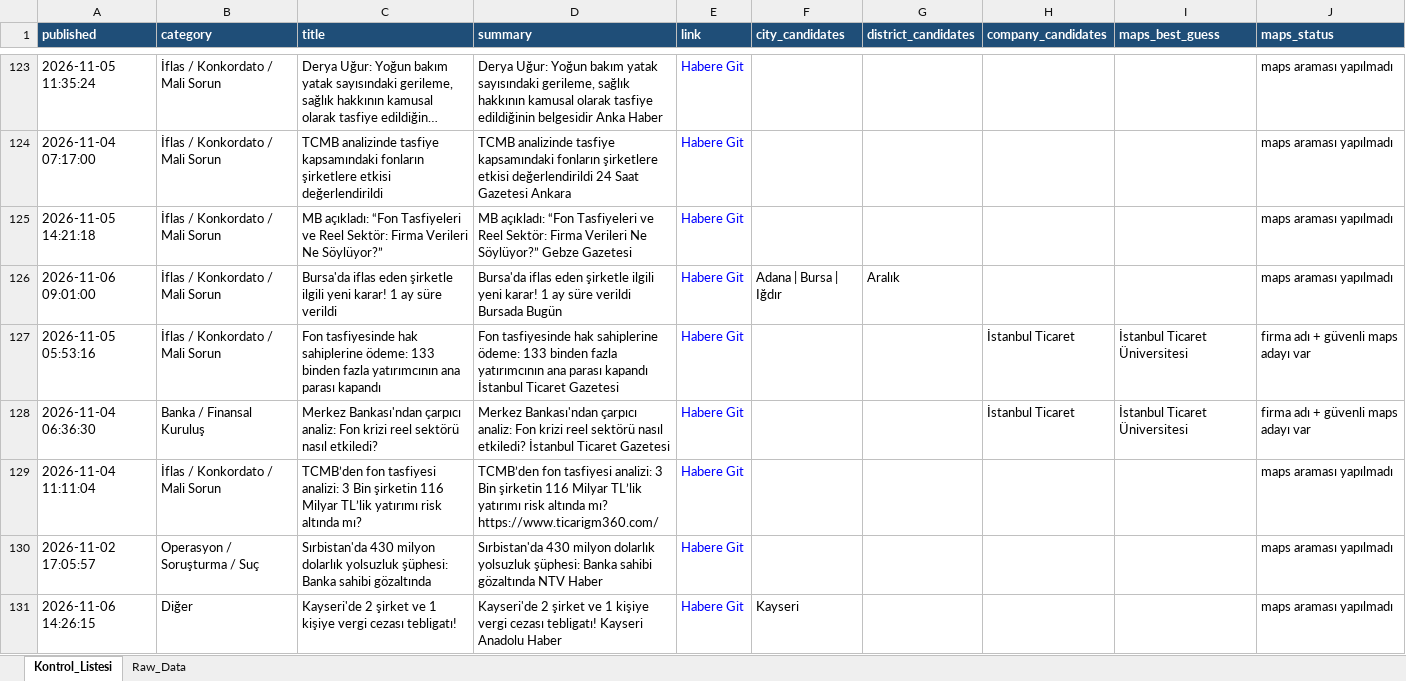
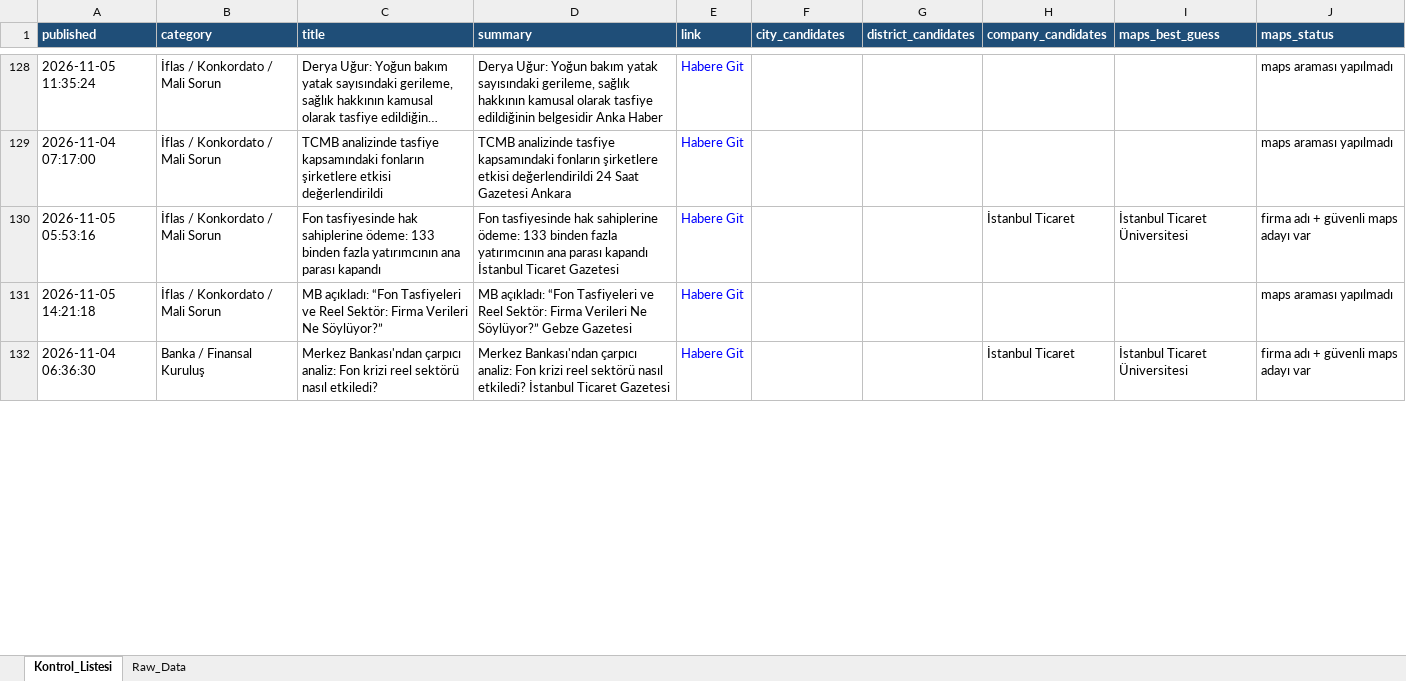
Before and after one commit to MuhammedMustafaSungur/haber-risk-monitor, an Excel workbook: data/haberler_final.xlsx, sheet Kontrol_Listesi, drawn as a sheet; only a part is shown, gaps mark what is left out; long unchanged cells end in …; values as stored, in another font and other column widths than the file's, no borders; removed rows and columns are numbered as before the commit, all else as after; the diff covers the shown part only; the diff names each change by its address in the sheet, - before the commit and + after, or states it on an @@ line.

```diff
--- a/data/haberler_final.xlsx (sheet Kontrol_Listesi)
+++ b/data/haberler_final.xlsx (sheet Kontrol_Listesi)
@@ row 127 moved to row 130: 2026-11-05 05:53:16 @@
-row 126: 2026-11-06 09:01:00 | İflas / Konkordato / Mali Sorun | Bursa'da iflas eden şirketle ilgili yeni karar! 1 ay süre verildi | Bursa'da iflas eden şirketle ilgili yeni karar! 1 ay süre verildi Bursada Bugün | Habere Git | Adana | Bursa | Iğdır | Aralık |  |  | maps araması yapılmadı
-row 129: 2026-11-04 11:11:04 | İflas / Konkordato / Mali Sorun | TCMB’den fon tasfiyesi analizi: 3 Bin şirketin 116 Milyar TL’lik yatırımı risk altında mı? | TCMB’den fon tasfiyesi analizi: 3 Bin şirketin 116 Milyar TL’lik yatırımı risk altında mı? https://www.ticarigm360.com/ | Habere Git |  |  |  |  | maps araması yapılmadı
-row 130: 2026-11-02 17:05:57 | Operasyon / Soruşturma / Suç | Sırbistan'da 430 milyon dolarlık yolsuzluk şüphesi: Banka sahibi gözaltında | Sırbistan'da 430 milyon dolarlık yolsuzluk şüphesi: Banka sahibi gözaltında NTV Haber | Habere Git |  |  |  |  | maps araması yapılmadı
@@ row 131 moved to row 120: 2026-11-06 14:26:15 @@
```
Also changed, not shown: 27 added rows, 25 removed rows, 18 moved rows and 77 edited cells elsewhere in this sheet, sheet Raw_Data, 1 other file.
